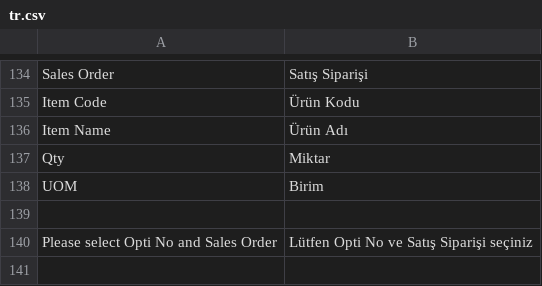
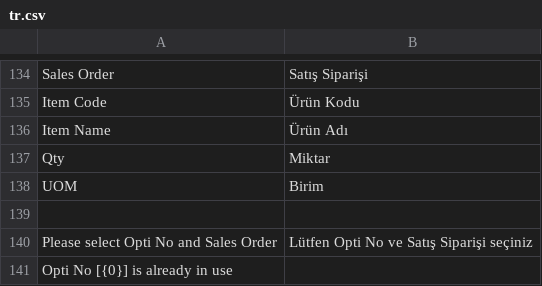
Before and after one commit to idris61/uretim_planlama, a CSV file: uretim_planlama/translations/tr.csv, drawn as a sheet; only a part is shown, gaps mark what is left out.

Commit message:
add On Cancel and On Submit for production plan to create Opti Document

```diff
--- a/uretim_planlama/translations/tr.csv
+++ b/uretim_planlama/translations/tr.csv
@@ -140 +140,2 @@
 "Please select Opti No and Sales Order", "Lütfen Opti No ve Satış Siparişi seçiniz"
+"Opti No [{0}] is already in use", ""
```
Also changed, not shown: 11 other files.
